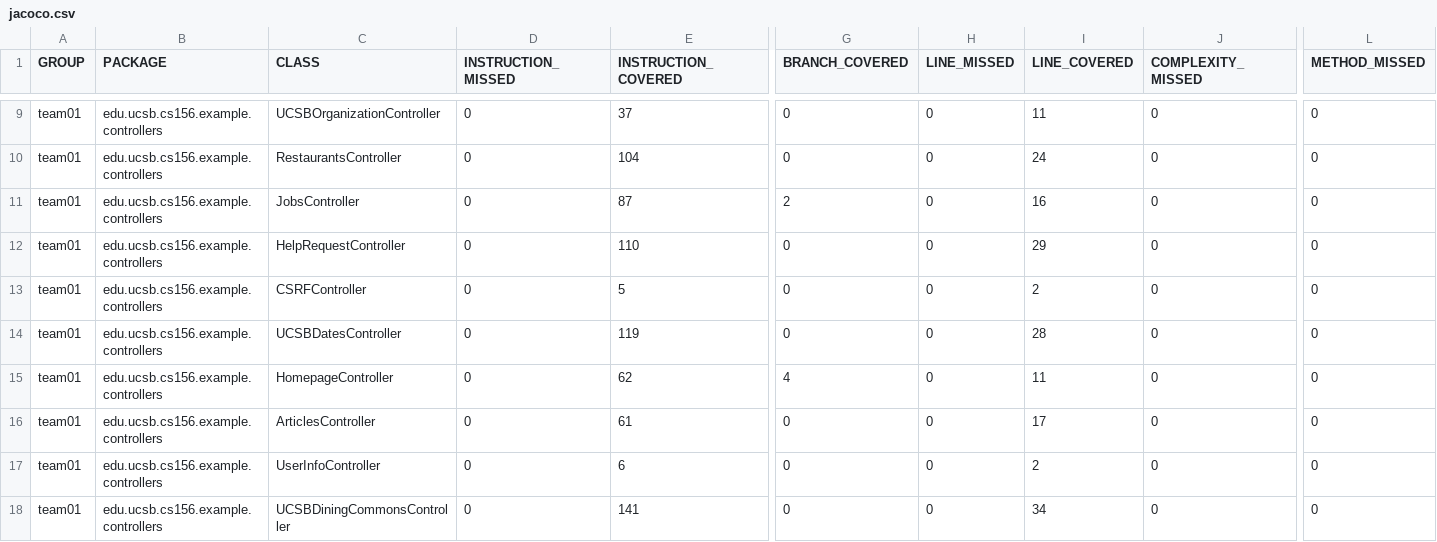
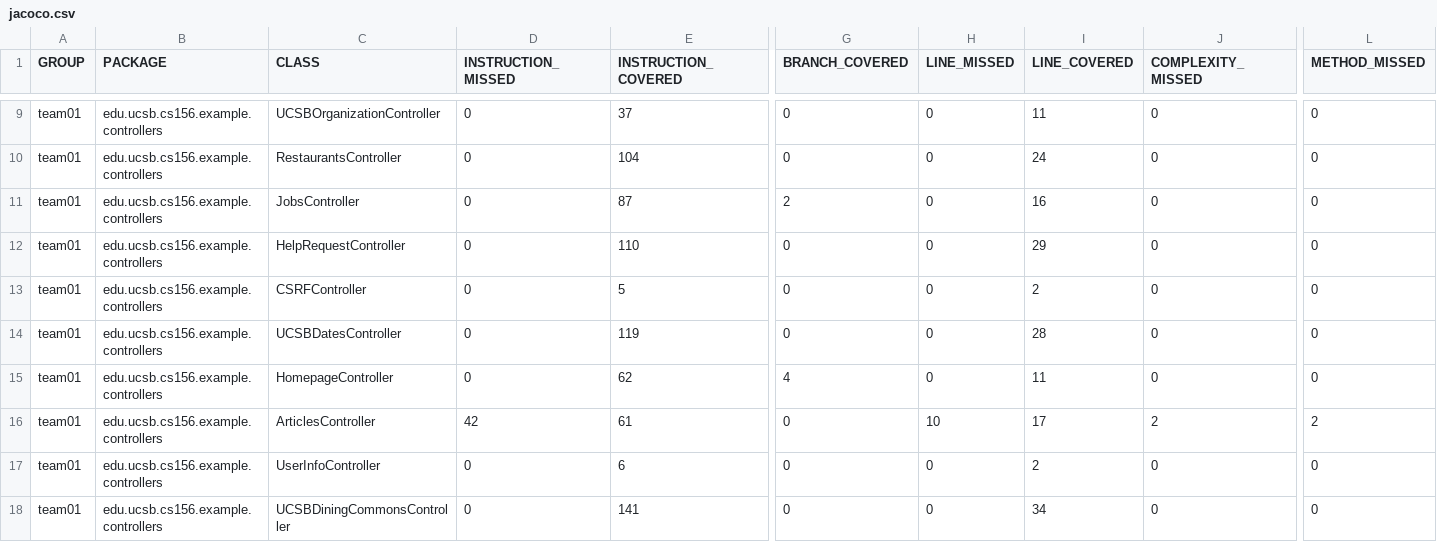
Before and after one commit to ucsb-cs156-f25/team01-f25-15, a CSV file: prs/57/jacoco/jacoco.csv, drawn as a sheet; only a part is shown, gaps mark what is left out; the diff names each change by its address in the sheet, - before the commit and + after, or states it on an @@ line.

```diff
--- a/prs/57/jacoco/jacoco.csv
+++ b/prs/57/jacoco/jacoco.csv
-D16 (INSTRUCTION_MISSED): 0
+D16 (INSTRUCTION_MISSED): 42
-H16 (LINE_MISSED): 0
+H16 (LINE_MISSED): 10
-J16 (COMPLEXITY_MISSED): 0
+J16 (COMPLEXITY_MISSED): 2
-L16 (METHOD_MISSED): 0
+L16 (METHOD_MISSED): 2
```
Also changed, not shown: 7 other files.
